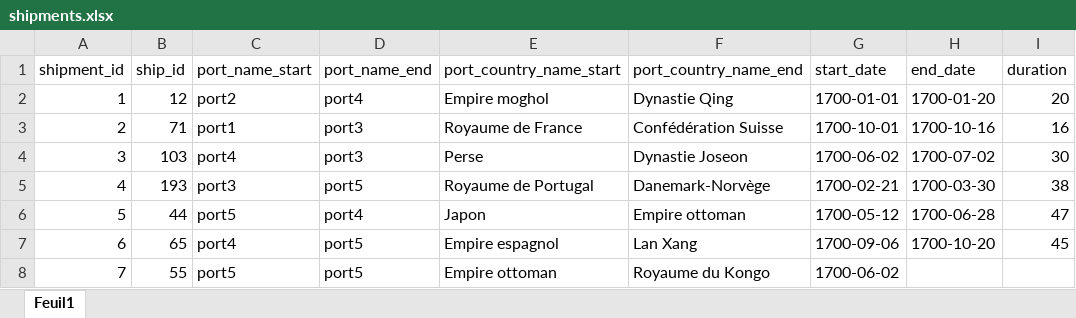
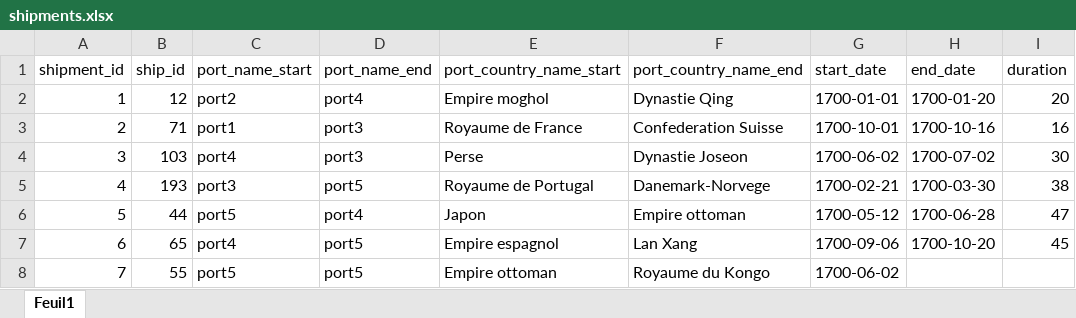
Before and after one commit to Maxime-Jauroyon/Univ-BD6, an Excel workbook: Excel/shipments.xlsx, sheet Feuil1, drawn as a sheet; only a part is shown; values as stored, in another font and other column widths than the file's, no borders; the diff names each change by its address in the sheet, - before the commit and + after, or states it on an @@ line.

```diff
--- a/Excel/shipments.xlsx (sheet Feuil1)
+++ b/Excel/shipments.xlsx (sheet Feuil1)
-F3 (port_country_name_end): Confédération Suisse
+F3 (port_country_name_end): Confederation Suisse
-F5 (port_country_name_end): Danemark-Norvège
+F5 (port_country_name_end): Danemark-Norvege
```
Also changed, not shown: Excel/countries.xlsx, Excel/legs.xlsx, 4 other files.
